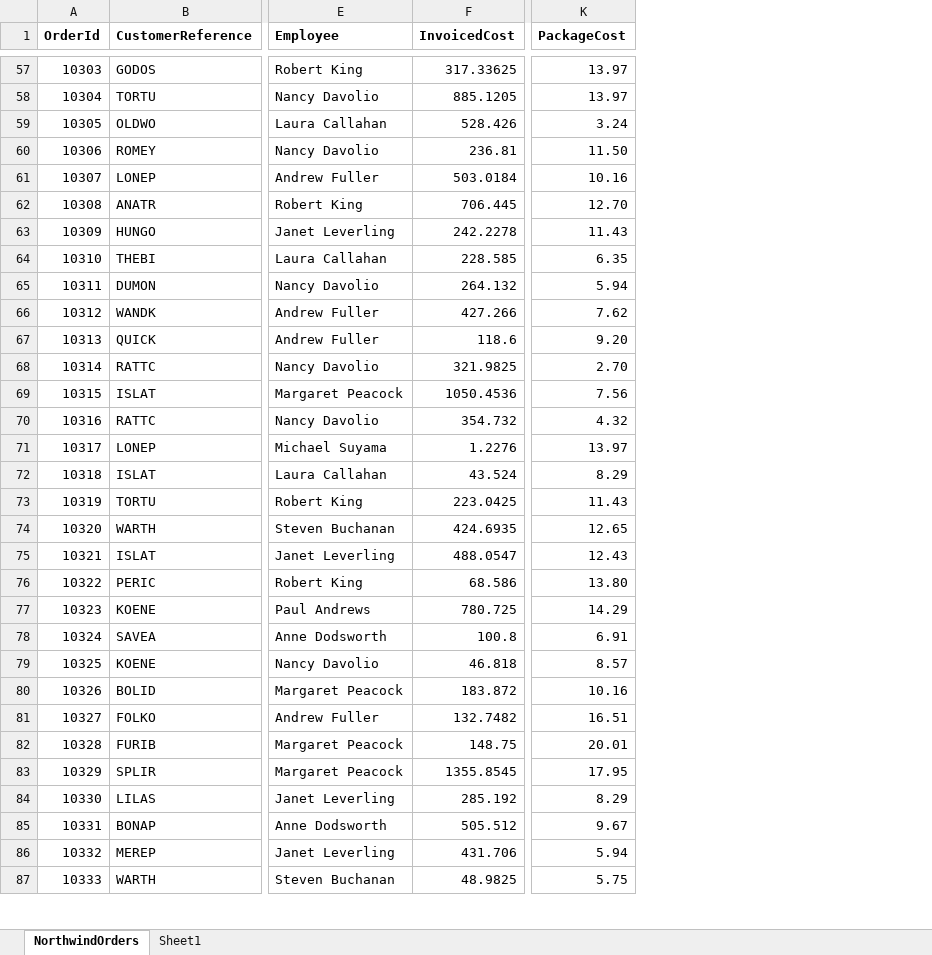
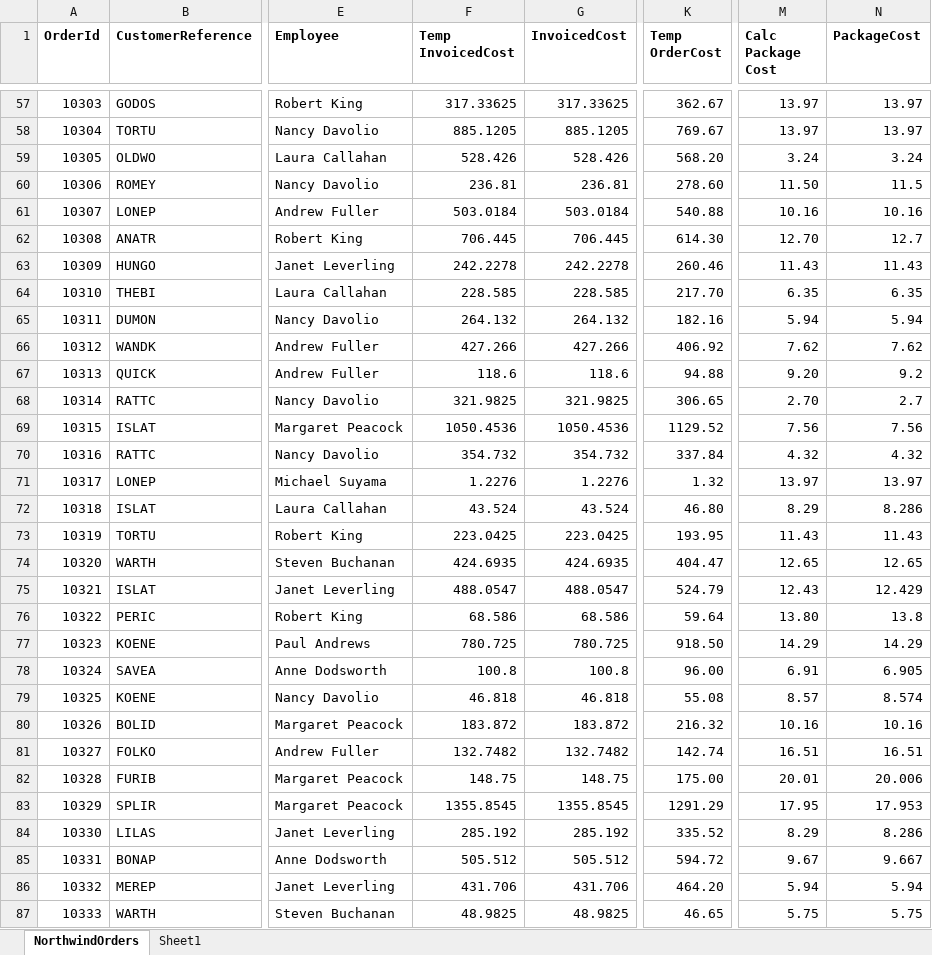
Before and after one commit to JonnyAdaptableTools/adaptableblotter-demo, an Excel workbook: DataSets/NorthwindOrders.xlsx, sheet NorthwindOrders, drawn as a sheet; only a part is shown, gaps mark what is left out; values as stored, in another font and other column widths than the file's, no borders; addresses are those after the commit; the diff covers the shown part only; the diff names each change by its address in the sheet, - before the commit and + after, or states it on an @@ line.

```diff
--- a/DataSets/NorthwindOrders.xlsx (sheet NorthwindOrders)
+++ b/DataSets/NorthwindOrders.xlsx (sheet NorthwindOrders)
+column F (Temp InvoicedCost), rows 57-87: 317.33625 | 885.1205 | 528.426 | 236.81 | 503.0184 | 706.445 | 242.2278 | 228.585 | 264.132 | 427.266 | 118.6 | 321.9825 | 1050.4536 | 354.732 | 1.2276 | 43.524 | 223.0425 | 424.6935 | 488.0547 | 68.586 | 780.725 | 100.8 | 46.818 | 183.872 | 132.7482 | 148.75 | 1355.8545 | 285.192 | 505.512 | 431.706 | 48.9825
+column K (Temp OrderCost), rows 57-87: 362.67 | 769.67 | 568.20 | 278.60 | 540.88 | 614.30 | 260.46 | 217.70 | 182.16 | 406.92 | 94.88 | 306.65 | 1129.52 | 337.84 | 1.32 | 46.80 | 193.95 | 404.47 | 524.79 | 59.64 | 918.50 | 96.00 | 55.08 | 216.32 | 142.74 | 175.00 | 1291.29 | 335.52 | 594.72 | 464.20 | 46.65
+column M (Calc Package Cost), rows 57-87: 13.97 | 13.97 | 3.24 | 11.50 | 10.16 | 12.70 | 11.43 | 6.35 | 5.94 | 7.62 | 9.20 | 2.70 | 7.56 | 4.32 | 13.97 | 8.29 | 11.43 | 12.65 | 12.43 | 13.80 | 14.29 | 6.91 | 8.57 | 10.16 | 16.51 | 20.01 | 17.95 | 8.29 | 9.67 | 5.94 | 5.75
-N60 (PackageCost): 11.50
+N60 (PackageCost): 11.5
-N62 (PackageCost): 12.70
+N62 (PackageCost): 12.7
-N67 (PackageCost): 9.20
+N67 (PackageCost): 9.2
-N68 (PackageCost): 2.70
+N68 (PackageCost): 2.7
-N72 (PackageCost): 8.29
+N72 (PackageCost): 8.286
-N75 (PackageCost): 12.43
+N75 (PackageCost): 12.429
-N76 (PackageCost): 13.80
+N76 (PackageCost): 13.8
-N78 (PackageCost): 6.91
+N78 (PackageCost): 6.905
-N79 (PackageCost): 8.57
+N79 (PackageCost): 8.574
-N82 (PackageCost): 20.01
+N82 (PackageCost): 20.006
-N83 (PackageCost): 17.95
+N83 (PackageCost): 17.953
-N84 (PackageCost): 8.29
+N84 (PackageCost): 8.286
-N85 (PackageCost): 9.67
+N85 (PackageCost): 9.667
```
Also changed, not shown: 306 edited cells elsewhere in this sheet, formulas that keep their value, 30 other files.
